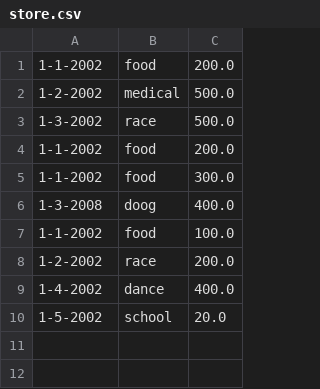
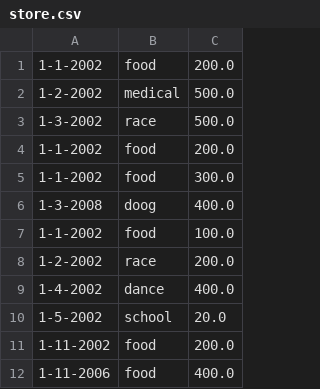
Before and after one commit to aaronkennyz/mini_project_python_2025_sem1_Aaron, a CSV file: store.csv, drawn as a sheet; the diff names each change by its address in the sheet, - before the commit and + after, or states it on an @@ line.

```diff
--- a/store.csv
+++ b/store.csv
+row 11: 1-11-2002 | food | 200.0
+row 12: 1-11-2006 | food | 400.0
```
Also changed, not shown: 2 other files.
